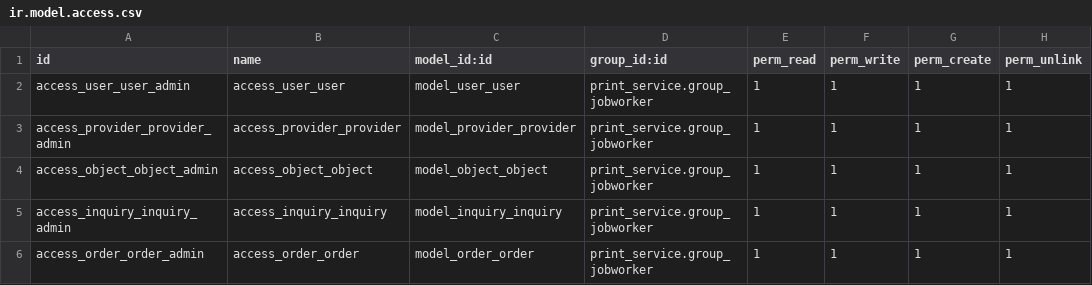
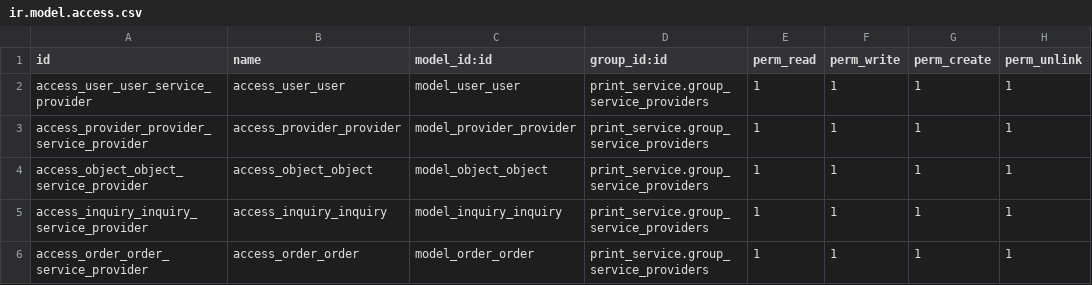
Before and after one commit to bhavinspatel/bhavin_training_print_solution, a CSV file: security/ir.model.access.csv, drawn as a sheet.

Commit message:
[MODIFIED] Portal, Security and Demo Data

```diff
--- a/security/ir.model.access.csv
+++ b/security/ir.model.access.csv
@@ -1,6 +1,6 @@
 id,name,model_id:id,group_id:id,perm_read,perm_write,perm_create,perm_unlink
-access_user_user_admin,access_user_user,model_user_user,print_service.group_jobworker,1,1,1,1
-access_provider_provider_admin,access_provider_provider,model_provider_provider,print_service.group_jobworker,1,1,1,1
-access_object_object_admin,access_object_object,model_object_object,print_service.group_jobworker,1,1,1,1
-access_inquiry_inquiry_admin,access_inquiry_inquiry,model_inquiry_inquiry,print_service.group_jobworker,1,1,1,1
-access_order_order_admin,access_order_order,model_order_order,print_service.group_jobworker,1,1,1,1
+access_user_user_service_provider,access_user_user,model_user_user,print_service.group_service_providers,1,1,1,1
+access_provider_provider_service_provider,access_provider_provider,model_provider_provider,print_service.group_service_providers,1,1,1,1
+access_object_object_service_provider,access_object_object,model_object_object,print_service.group_service_providers,1,1,1,1
+access_inquiry_inquiry_service_provider,access_inquiry_inquiry,model_inquiry_inquiry,print_service.group_service_providers,1,1,1,1
+access_order_order_service_provider,access_order_order,model_order_order,print_service.group_service_providers,1,1,1,1
```
Also changed, not shown: 15 other files.
